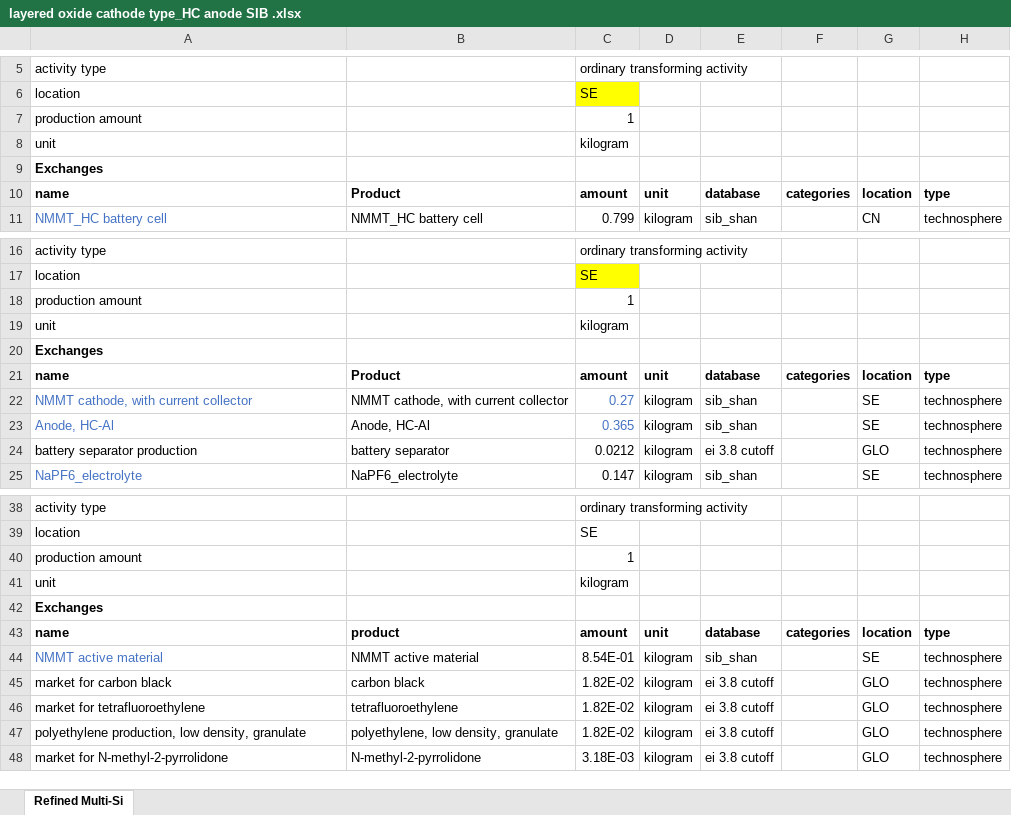
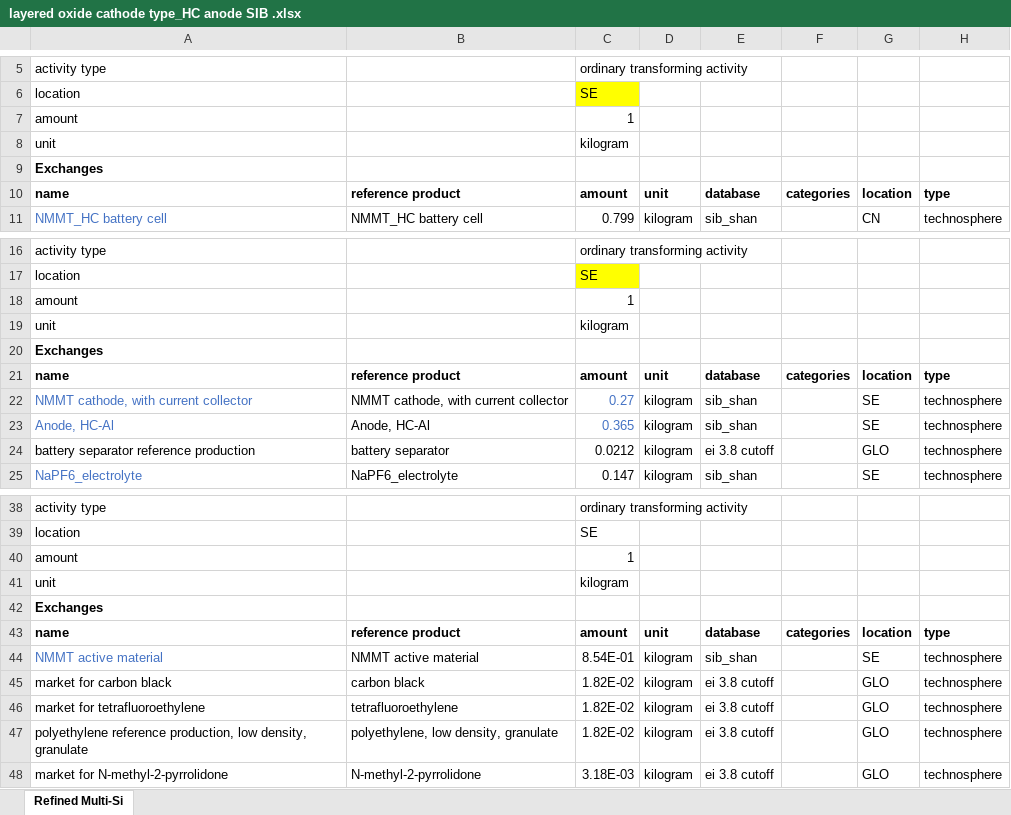
Before and after one commit to tyrael147/moeschpond, an Excel workbook: data/inputs/layered oxide cathode type_HC anode SIB .xlsx, sheet Refined Multi-Si, drawn as a sheet; only a part is shown, gaps mark what is left out; values as stored, in another font and other column widths than the file's, no borders; the diff covers the shown part only; the diff names each change by its address in the sheet, - before the commit and + after, or states it on an @@ line.

Commit message:
reference product corr

```diff
--- a/data/inputs/layered oxide cathode type_HC anode SIB .xlsx (sheet Refined Multi-Si)
+++ b/data/inputs/layered oxide cathode type_HC anode SIB .xlsx (sheet Refined Multi-Si)
-A7: production amount
+A7: amount
-B10: Product
+B10: reference product
-A18: production amount
+A18: amount
-B21: Product
+B21: reference product
-A24: battery separator production
+A24: battery separator reference production
-A40: production amount
+A40: amount
-B43: product
+B43: reference product
-A47: polyethylene production, low…
+A47: polyethylene reference production, low…
```
Also changed, not shown: 19 edited cells elsewhere in this sheet.
